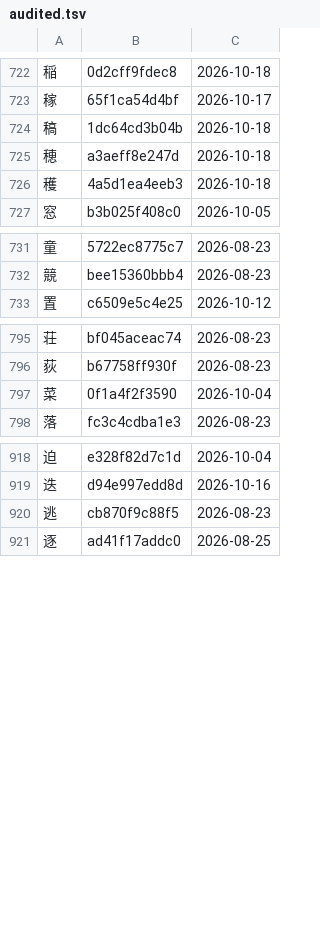
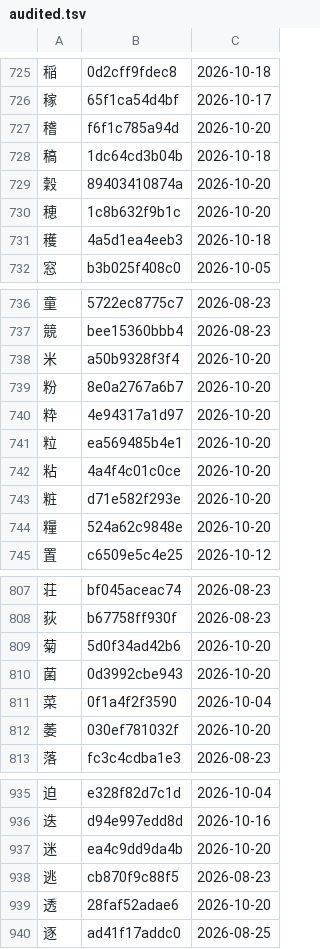
Before and after one commit to george-hawkins/anki-decks, a TSV file: .claude/skills/rtk-caretaker/audited.tsv, drawn as a sheet; only a part is shown, gaps mark what is left out; the diff covers the shown part only.

```diff
--- a/.claude/skills/rtk-caretaker/audited.tsv
+++ b/.claude/skills/rtk-caretaker/audited.tsv
@@ -723,4 +726,6 @@
 稼	65f1ca54d4bf	2026-10-17
+稽	f6f1c785a94d	2026-10-20
 稿	1dc64cd3b04b	2026-10-18
-穂	a3aeff8e247d	2026-10-18
+穀	89403410874a	2026-10-20
+穂	1c8b632f9b1c	2026-10-20
 穫	4a5d1ea4eeb3	2026-10-18
@@ -732,2 +737,9 @@
 競	bee15360bbb4	2026-08-23
+米	a50b9328f3f4	2026-10-20
+粉	8e0a2767a6b7	2026-10-20
+粋	4e94317a1d97	2026-10-20
+粒	ea569485b4e1	2026-10-20
+粘	4a4f4c01c0ce	2026-10-20
+粧	d71e582f293e	2026-10-20
+糧	524a62c9848e	2026-10-20
 置	c6509e5c4e25	2026-10-12
@@ -796,3 +808,6 @@
 荻	b67758ff930f	2026-08-23
+菊	5d0f34ad42b6	2026-10-20
+菌	0d3992cbe943	2026-10-20
 菜	0f1a4f2f3590	2026-10-04
+萎	030ef781032f	2026-10-20
 落	fc3c4cdba1e3	2026-08-23
@@ -919,3 +936,5 @@
 迭	d94e997edd8d	2026-10-16
+迷	ea4c9dd9da4b	2026-10-20
 逃	cb870f9c88f5	2026-08-23
+透	28faf52adae6	2026-10-20
 逐	ad41f17addc0	2026-08-25
```
Also changed, not shown: 6 added rows and 6 edited cells elsewhere in this file, 2 other files.
